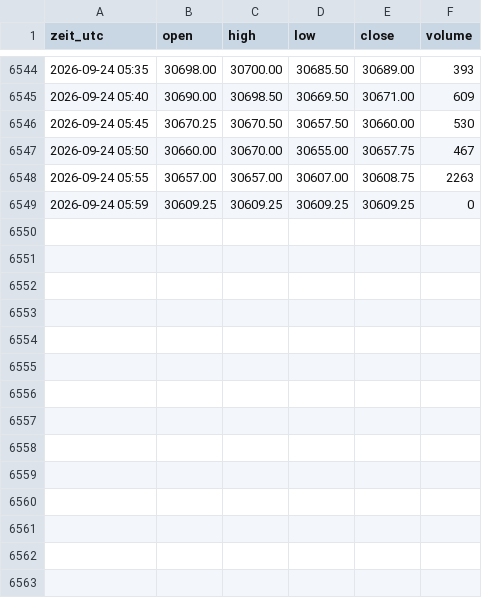
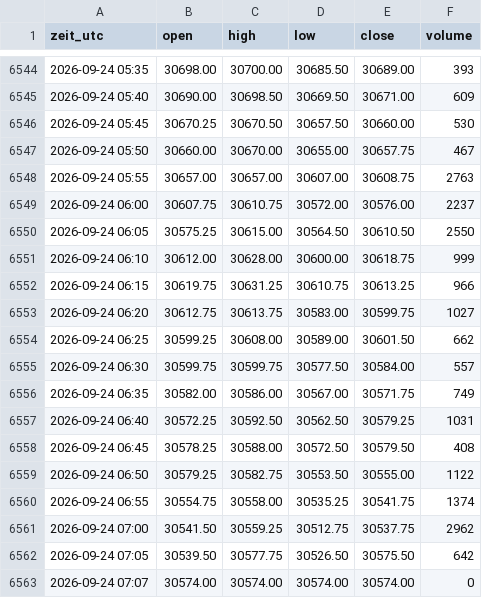
Before and after one commit to salobig575-coder/nq-daten, a CSV file: data/nq_5m.csv, drawn as a sheet; only a part is shown, gaps mark what is left out.

```diff
--- a/data/nq_5m.csv
+++ b/data/nq_5m.csv
@@ -6547,3 +6547,17 @@ zeit_utc,open,high,low,close,volume
 2026-09-24 05:50,30660.00,30670.00,30655.00,30657.75,467
-2026-09-24 05:55,30657.00,30657.00,30607.00,30608.75,2263
-2026-09-24 05:59,30609.25,30609.25,30609.25,30609.25,0
+2026-09-24 05:55,30657.00,30657.00,30607.00,30608.75,2763
+2026-09-24 06:00,30607.75,30610.75,30572.00,30576.00,2237
+2026-09-24 06:05,30575.25,30615.00,30564.50,30610.50,2550
+2026-09-24 06:10,30612.00,30628.00,30600.00,30618.75,999
+2026-09-24 06:15,30619.75,30631.25,30610.75,30613.25,966
+2026-09-24 06:20,30612.75,30613.75,30583.00,30599.75,1027
+2026-09-24 06:25,30599.25,30608.00,30589.00,30601.50,662
+2026-09-24 06:30,30599.75,30599.75,30577.50,30584.00,557
+2026-09-24 06:35,30582.00,30586.00,30567.00,30571.75,749
+2026-09-24 06:40,30572.25,30592.50,30562.50,30579.25,1031
+2026-09-24 06:45,30578.25,30588.00,30572.50,30579.50,408
+2026-09-24 06:50,30579.25,30582.75,30553.50,30555.00,1122
+2026-09-24 06:55,30554.75,30558.00,30535.25,30541.75,1374
+2026-09-24 07:00,30541.50,30559.25,30512.75,30537.75,2962
+2026-09-24 07:05,30539.50,30577.75,30526.50,30575.50,642
+2026-09-24 07:07,30574.00,30574.00,30574.00,30574.00,0
```
Also changed, not shown: data/es_15m.csv, data/es_5m.csv, 16 other files.
